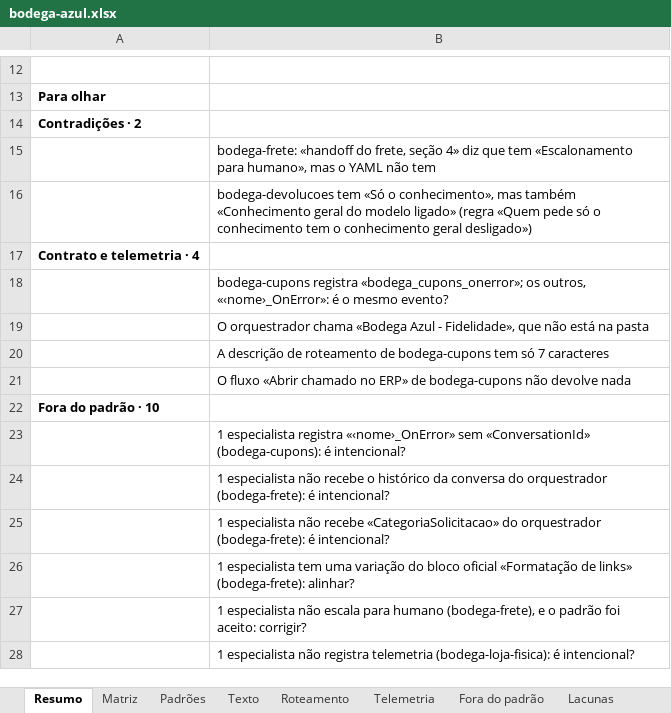
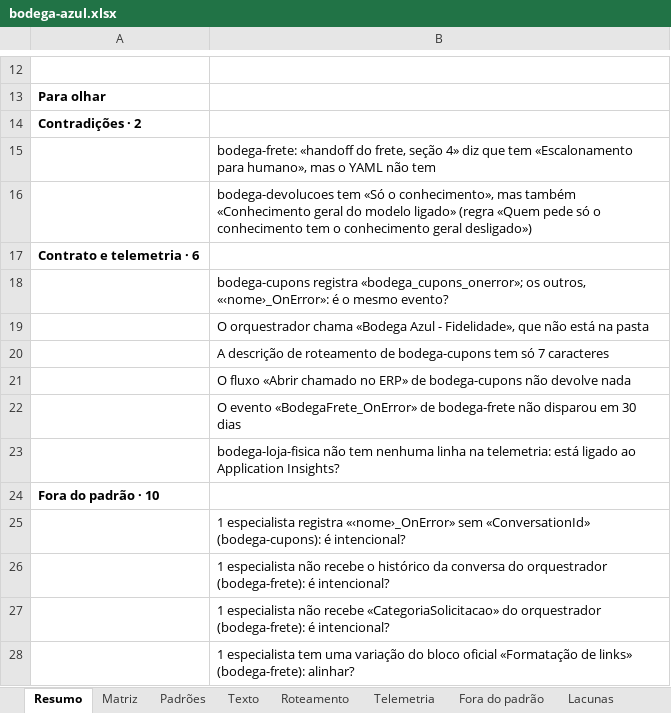
Before and after one commit to ruinosus/dna, an Excel workbook: docs/cast-list/examples/bodega-azul.xlsx, sheet Resumo, drawn as a sheet; only a part is shown, gaps mark what is left out; the shorter side is filled out with more unchanged rows; values as stored, in another font and other column widths than the file's, no borders; the diff names each change by its address in the sheet, - before the commit and + after, or states it on an @@ line.

```diff
--- a/docs/cast-list/examples/bodega-azul.xlsx (sheet Resumo)
+++ b/docs/cast-list/examples/bodega-azul.xlsx (sheet Resumo)
-A17: Contrato e telemetria · 4
+A17: Contrato e telemetria · 6
+row 22:  | O evento «BodegaFrete_OnError» de bodega-frete não disparou em 30 dias
+row 23:  | bodega-loja-fisica não tem nenhuma linha na telemetria: está ligado ao Application Insights?
```
Also changed, not shown: sheet Telemetria, 6 other files.
